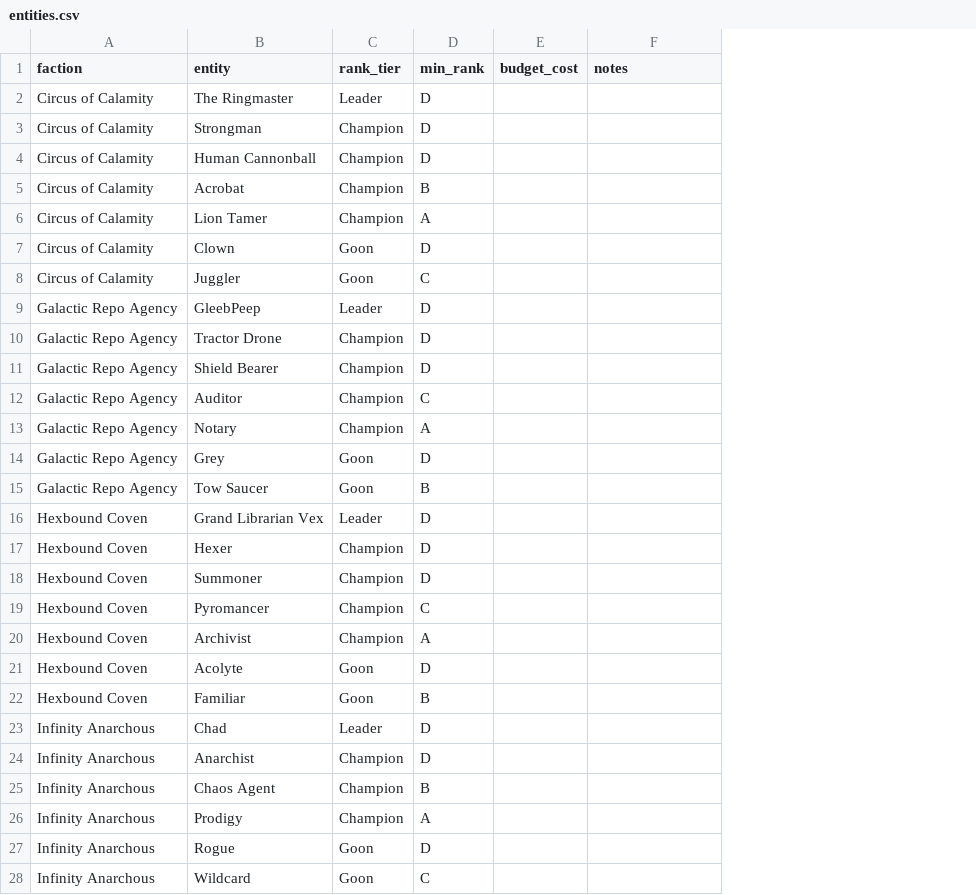
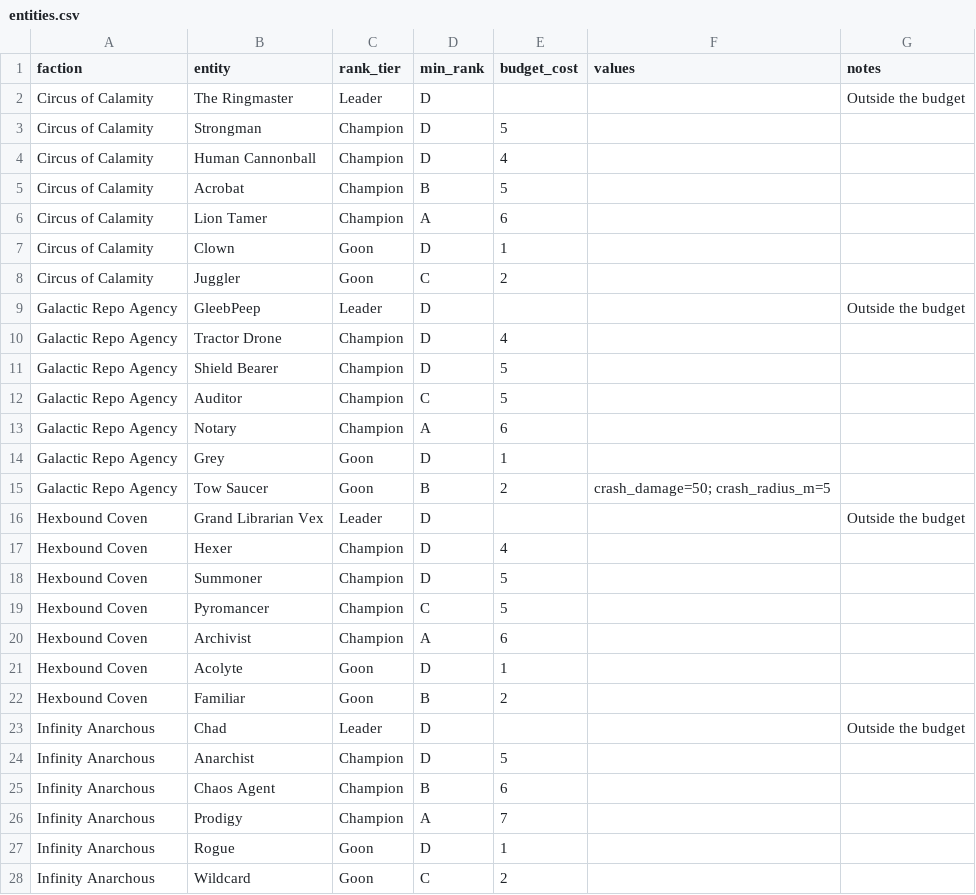
Before and after one commit to Dehaku/Zenthium-Swift-, a CSV file: design/data/entities.csv, drawn as a sheet; only a part is shown; addresses are those after the commit; the diff covers the shown part only; the diff names each change by its address in the sheet, - before the commit and + after, or states it on an @@ line.

```diff
--- a/design/data/entities.csv
+++ b/design/data/entities.csv
+column F (values), row 15: crash_damage=50; crash_radius_m=5
-G2 (notes): (empty)
+G2 (notes): Outside the budget
-E3 (budget_cost): (empty)
+E3 (budget_cost): 5
-E4 (budget_cost): (empty)
+E4 (budget_cost): 4
-E5 (budget_cost): (empty)
+E5 (budget_cost): 5
-E6 (budget_cost): (empty)
+E6 (budget_cost): 6
-E7 (budget_cost): (empty)
+E7 (budget_cost): 1
-E8 (budget_cost): (empty)
+E8 (budget_cost): 2
-G9 (notes): (empty)
+G9 (notes): Outside the budget
-E10 (budget_cost): (empty)
+E10 (budget_cost): 4
-E11:E12 (budget_cost): (empty)
+E11:E12 (budget_cost): 5
-E13 (budget_cost): (empty)
+E13 (budget_cost): 6
-E14 (budget_cost): (empty)
+E14 (budget_cost): 1
-E15 (budget_cost): (empty)
+E15 (budget_cost): 2
-G16 (notes): (empty)
+G16 (notes): Outside the budget
-E17 (budget_cost): (empty)
+E17 (budget_cost): 4
-E18:E19 (budget_cost): (empty)
+E18:E19 (budget_cost): 5
-E20 (budget_cost): (empty)
+E20 (budget_cost): 6
-E21 (budget_cost): (empty)
+E21 (budget_cost): 1
-E22 (budget_cost): (empty)
+E22 (budget_cost): 2
-G23 (notes): (empty)
+G23 (notes): Outside the budget
-E24 (budget_cost): (empty)
+E24 (budget_cost): 5
-E25 (budget_cost): (empty)
+E25 (budget_cost): 6
-E26 (budget_cost): (empty)
+E26 (budget_cost): 7
-E27 (budget_cost): (empty)
+E27 (budget_cost): 1
-E28 (budget_cost): (empty)
+E28 (budget_cost): 2
```
Also changed, not shown: 6 added rows and 17 edited cells elsewhere in this file, 9 other files.
